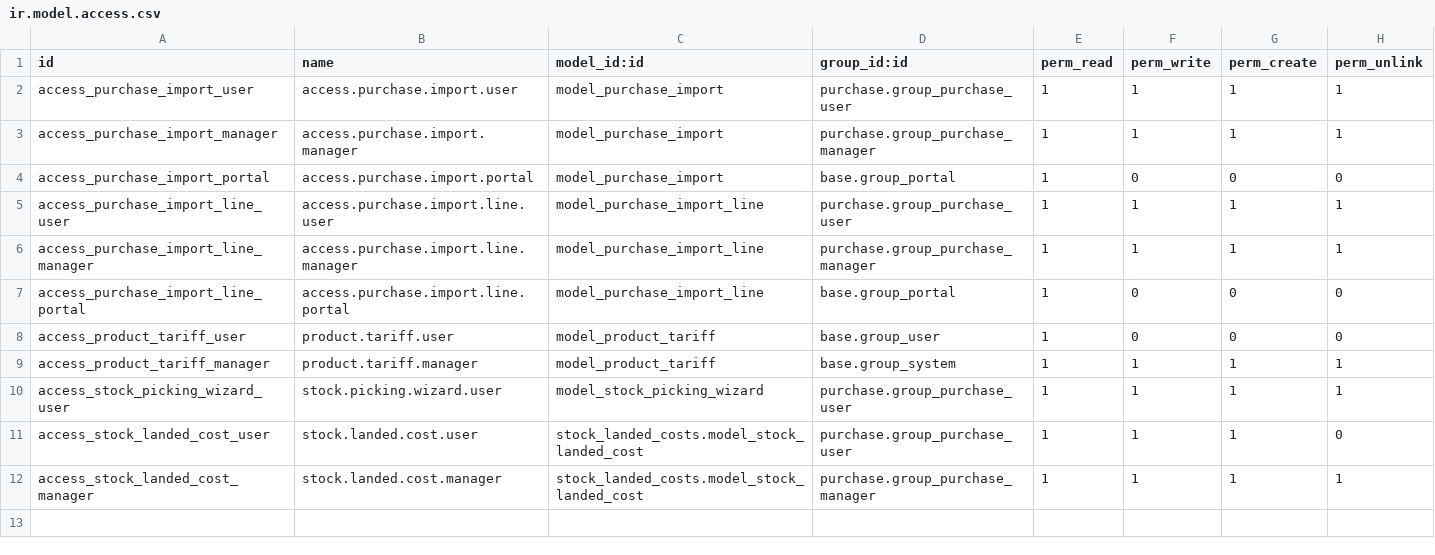
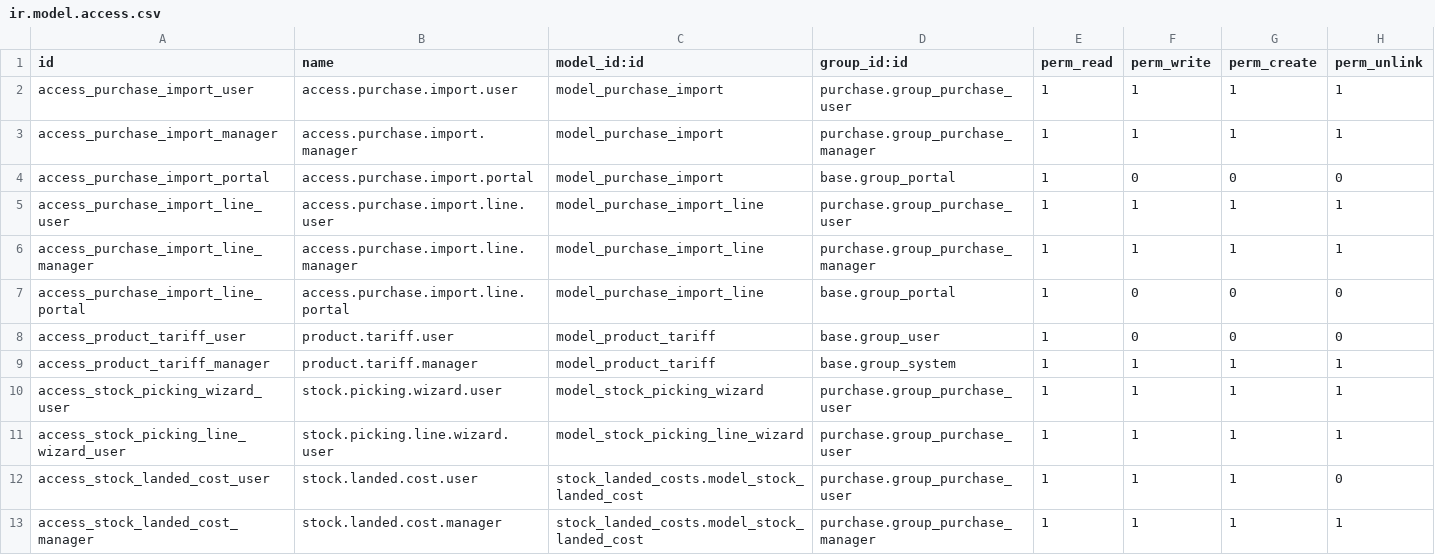
Before and after one commit to hernandosan/agofer_14, a CSV file: purchase_extended/security/ir.model.access.csv, drawn as a sheet; the diff names each change by its address in the sheet, - before the commit and + after, or states it on an @@ line.

Commit message:
14.0 [REF] purchase_extended: add changes in purchase import and modify stock picking wizard

```diff
--- a/purchase_extended/security/ir.model.access.csv
+++ b/purchase_extended/security/ir.model.access.csv
+row 11: access_stock_picking_line_wizard_user | stock.picking.line.wizard.user | model_stock_picking_line_wizard | purchase.group_purchase_user | 1 | 1 | 1 | 1
```
Also changed, not shown: 10 other files.
